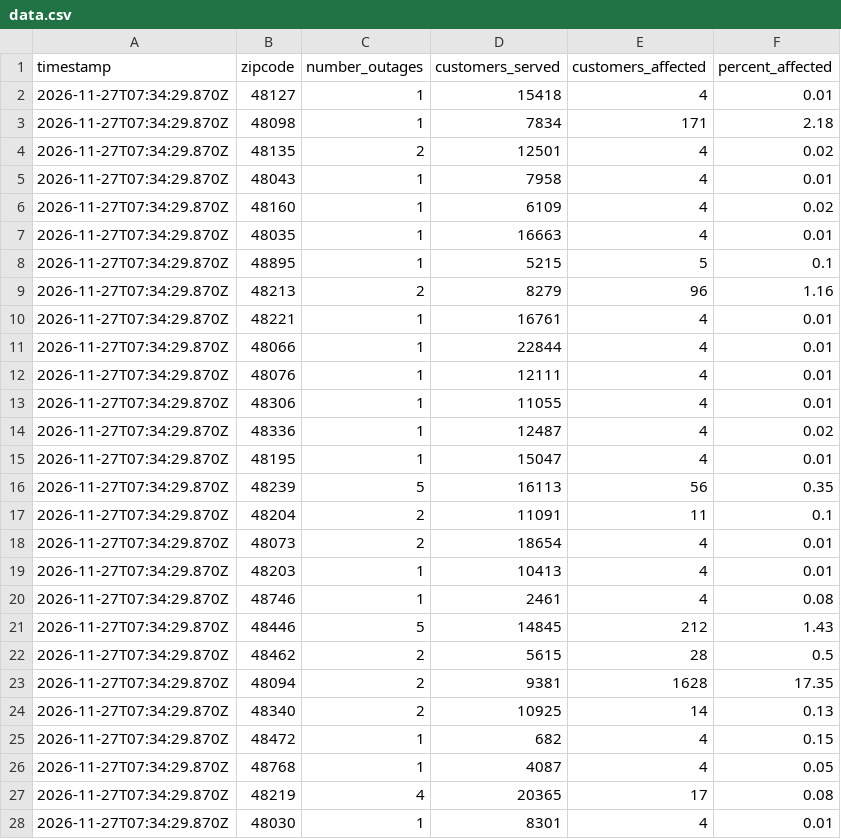
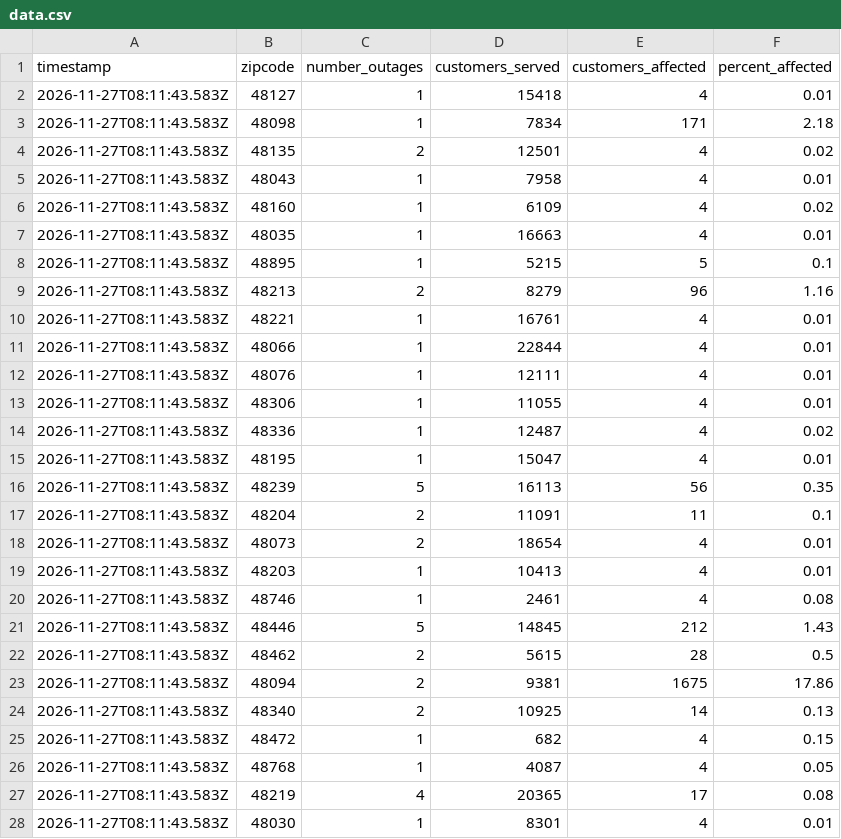
Before and after one commit to dschlaud/dte-outage-tracker, a CSV file: data.csv, drawn as a sheet; only a part is shown; the diff covers the shown part only.

```diff
--- a/data.csv
+++ b/data.csv
@@ -1,28 +1,28 @@
 timestamp,zipcode,number_outages,customers_served,customers_affected,percent_affected
-2026-11-27T07:34:29.870Z,48127,1,15418,4,0.01
-2026-11-27T07:34:29.870Z,48098,1,7834,171,2.18
-2026-11-27T07:34:29.870Z,48135,2,12501,4,0.02
-2026-11-27T07:34:29.870Z,48043,1,7958,4,0.01
-2026-11-27T07:34:29.870Z,48160,1,6109,4,0.02
-2026-11-27T07:34:29.870Z,48035,1,16663,4,0.01
-2026-11-27T07:34:29.870Z,48895,1,5215,5,0.1
-2026-11-27T07:34:29.870Z,48213,2,8279,96,1.16
-2026-11-27T07:34:29.870Z,48221,1,16761,4,0.01
-2026-11-27T07:34:29.870Z,48066,1,22844,4,0.01
-2026-11-27T07:34:29.870Z,48076,1,12111,4,0.01
-2026-11-27T07:34:29.870Z,48306,1,11055,4,0.01
-2026-11-27T07:34:29.870Z,48336,1,12487,4,0.02
-2026-11-27T07:34:29.870Z,48195,1,15047,4,0.01
-2026-11-27T07:34:29.870Z,48239,5,16113,56,0.35
-2026-11-27T07:34:29.870Z,48204,2,11091,11,0.1
-2026-11-27T07:34:29.870Z,48073,2,18654,4,0.01
-2026-11-27T07:34:29.870Z,48203,1,10413,4,0.01
-2026-11-27T07:34:29.870Z,48746,1,2461,4,0.08
-2026-11-27T07:34:29.870Z,48446,5,14845,212,1.43
-2026-11-27T07:34:29.870Z,48462,2,5615,28,0.5
-2026-11-27T07:34:29.870Z,48094,2,9381,1628,17.35
-2026-11-27T07:34:29.870Z,48340,2,10925,14,0.13
-2026-11-27T07:34:29.870Z,48472,1,682,4,0.15
-2026-11-27T07:34:29.870Z,48768,1,4087,4,0.05
-2026-11-27T07:34:29.870Z,48219,4,20365,17,0.08
-2026-11-27T07:34:29.870Z,48030,1,8301,4,0.01
+2026-11-27T08:11:43.583Z,48127,1,15418,4,0.01
+2026-11-27T08:11:43.583Z,48098,1,7834,171,2.18
+2026-11-27T08:11:43.583Z,48135,2,12501,4,0.02
+2026-11-27T08:11:43.583Z,48043,1,7958,4,0.01
+2026-11-27T08:11:43.583Z,48160,1,6109,4,0.02
+2026-11-27T08:11:43.583Z,48035,1,16663,4,0.01
+2026-11-27T08:11:43.583Z,48895,1,5215,5,0.1
+2026-11-27T08:11:43.583Z,48213,2,8279,96,1.16
+2026-11-27T08:11:43.583Z,48221,1,16761,4,0.01
+2026-11-27T08:11:43.583Z,48066,1,22844,4,0.01
+2026-11-27T08:11:43.583Z,48076,1,12111,4,0.01
+2026-11-27T08:11:43.583Z,48306,1,11055,4,0.01
+2026-11-27T08:11:43.583Z,48336,1,12487,4,0.02
+2026-11-27T08:11:43.583Z,48195,1,15047,4,0.01
+2026-11-27T08:11:43.583Z,48239,5,16113,56,0.35
+2026-11-27T08:11:43.583Z,48204,2,11091,11,0.1
+2026-11-27T08:11:43.583Z,48073,2,18654,4,0.01
+2026-11-27T08:11:43.583Z,48203,1,10413,4,0.01
+2026-11-27T08:11:43.583Z,48746,1,2461,4,0.08
+2026-11-27T08:11:43.583Z,48446,5,14845,212,1.43
+2026-11-27T08:11:43.583Z,48462,2,5615,28,0.5
+2026-11-27T08:11:43.583Z,48094,2,9381,1675,17.86
+2026-11-27T08:11:43.583Z,48340,2,10925,14,0.13
+2026-11-27T08:11:43.583Z,48472,1,682,4,0.15
+2026-11-27T08:11:43.583Z,48768,1,4087,4,0.05
+2026-11-27T08:11:43.583Z,48219,4,20365,17,0.08
+2026-11-27T08:11:43.583Z,48030,1,8301,4,0.01
```
Also changed, not shown: 2 removed rows and 68 edited cells elsewhere in this file, 2 other files.
